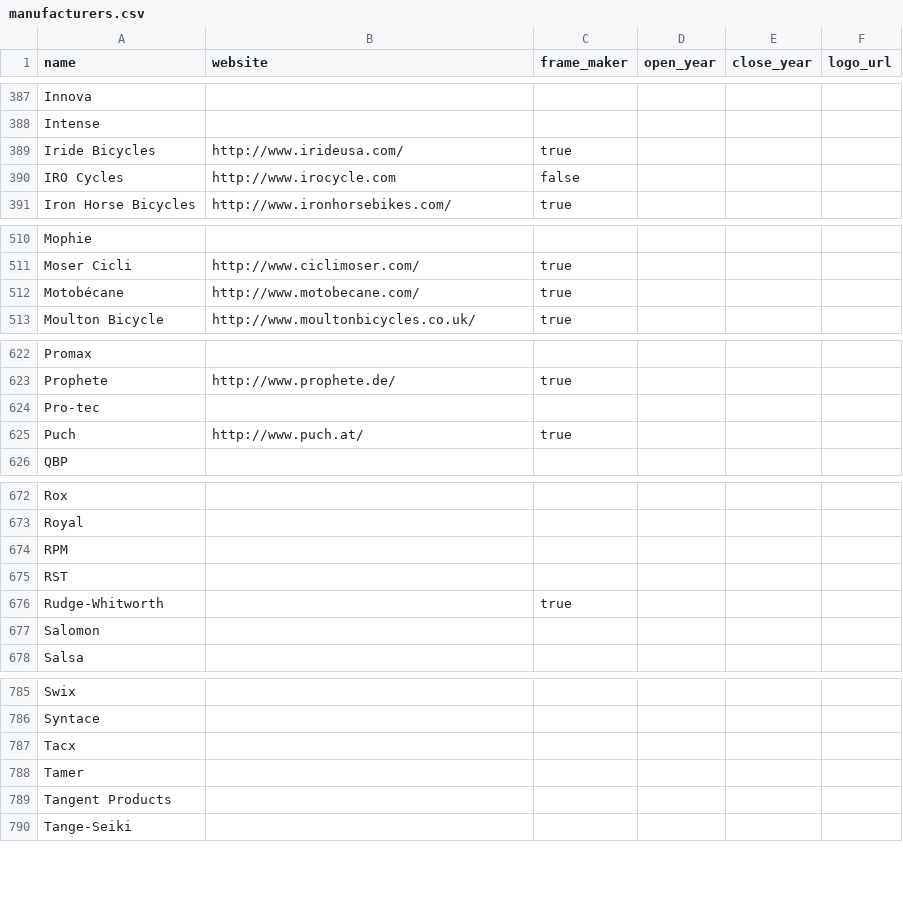
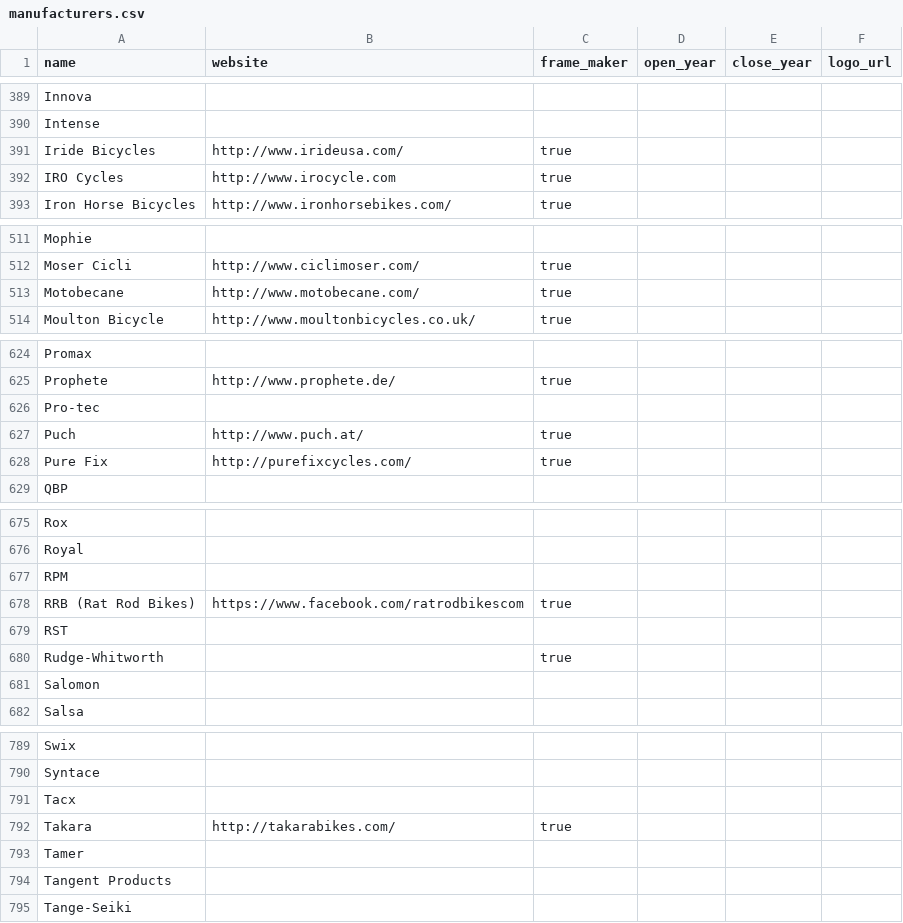
Before and after one commit to bikeindex/resources, a CSV file: manufacturers.csv, drawn as a sheet; only a part is shown, gaps mark what is left out; the diff covers the shown part only.

```diff
--- a/manufacturers.csv
+++ b/manufacturers.csv
@@ -389,3 +391,3 @@ Intense, , , , ,
 Iride Bicycles, http://www.irideusa.com/, true, , ,
-IRO Cycles, http://www.irocycle.com, false, , ,
+IRO Cycles, http://www.irocycle.com, true, , ,
 Iron Horse Bicycles, http://www.ironhorsebikes.com/, true, , ,
@@ -511,3 +512,3 @@ Mophie, , , , ,
 Moser Cicli, http://www.ciclimoser.com/, true, , ,
-Motobécane, http://www.motobecane.com/, true, , ,
+Motobecane, http://www.motobecane.com/, true, , ,
 Moulton Bicycle, http://www.moultonbicycles.co.uk/, true, , ,
@@ -625,2 +627,3 @@ Pro-tec, , , , ,
 Puch, http://www.puch.at/, true, , ,
+Pure Fix, http://purefixcycles.com/, true, , ,
 QBP, , , , ,
@@ -674,2 +677,3 @@ Royal, , , , ,
 RPM, , , , ,
+RRB (Rat Rod Bikes), https://www.facebook.com/ratrodbikescom, true, , ,
 RST, , , , ,
@@ -787,2 +791,3 @@ Syntace, , , , ,
 Tacx, , , , ,
+Takara, http://takarabikes.com/, true, , ,
 Tamer, , , , ,
```
Also changed, not shown: 5 added rows, 3 removed rows and 2 edited cells elsewhere in this file.
